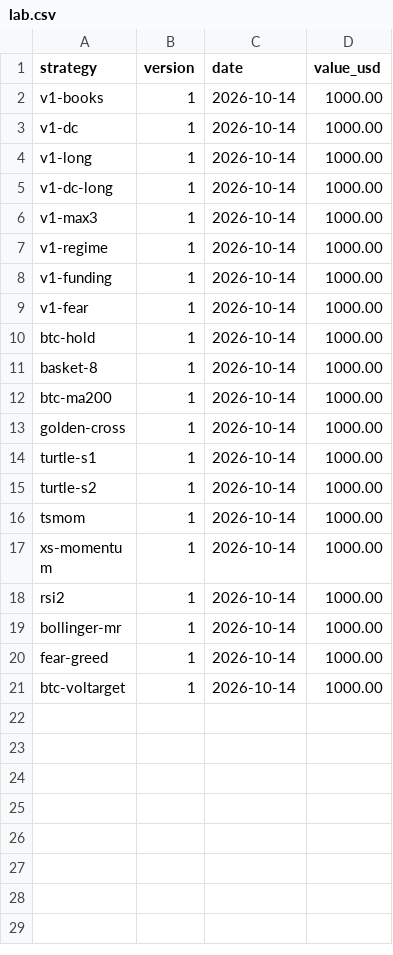
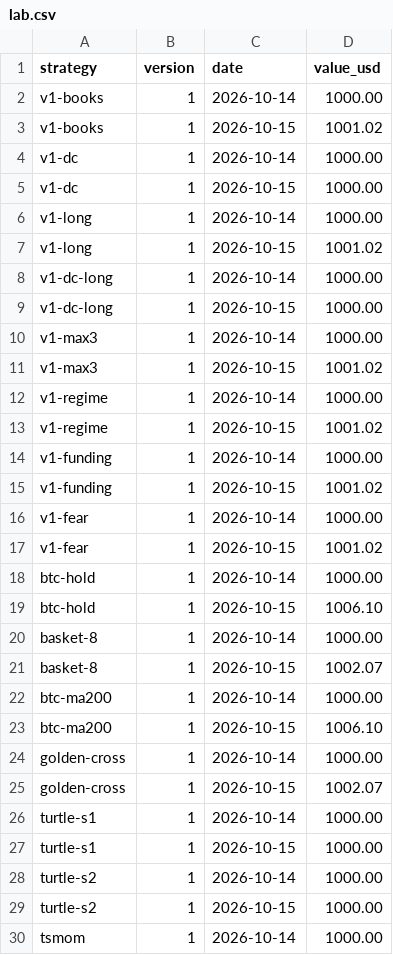
Before and after one commit to peppa1514/trading-pilot-track-record, a CSV file: data/lab.csv, drawn as a sheet; only a part is shown; the shorter side is filled out with more unchanged rows; the diff covers the shown part only.

```diff
--- a/data/lab.csv
+++ b/data/lab.csv
@@ -2,15 +2,29 @@ strategy,version,date,value_usd
 v1-books,1,2026-10-14,1000.00
+v1-books,1,2026-10-15,1001.02
 v1-dc,1,2026-10-14,1000.00
+v1-dc,1,2026-10-15,1000.00
 v1-long,1,2026-10-14,1000.00
+v1-long,1,2026-10-15,1001.02
 v1-dc-long,1,2026-10-14,1000.00
+v1-dc-long,1,2026-10-15,1000.00
 v1-max3,1,2026-10-14,1000.00
+v1-max3,1,2026-10-15,1001.02
 v1-regime,1,2026-10-14,1000.00
+v1-regime,1,2026-10-15,1001.02
 v1-funding,1,2026-10-14,1000.00
+v1-funding,1,2026-10-15,1001.02
 v1-fear,1,2026-10-14,1000.00
+v1-fear,1,2026-10-15,1001.02
 btc-hold,1,2026-10-14,1000.00
+btc-hold,1,2026-10-15,1006.10
 basket-8,1,2026-10-14,1000.00
+basket-8,1,2026-10-15,1002.07
 btc-ma200,1,2026-10-14,1000.00
+btc-ma200,1,2026-10-15,1006.10
 golden-cross,1,2026-10-14,1000.00
+golden-cross,1,2026-10-15,1002.07
 turtle-s1,1,2026-10-14,1000.00
+turtle-s1,1,2026-10-15,1000.00
 turtle-s2,1,2026-10-14,1000.00
+turtle-s2,1,2026-10-15,1000.00
 tsmom,1,2026-10-14,1000.00
```
Also changed, not shown: 6 added rows elsewhere in this file, data/equity.csv, data/positions.csv, 4 other files.
